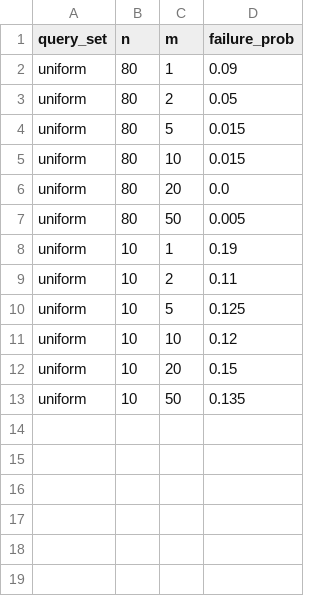
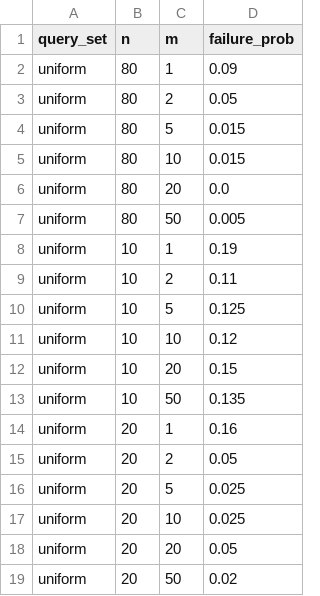
Before and after one commit to hhelm10/bbo, a CSV file: results/motivating/failure_probs.csv, drawn as a sheet; the diff names each change by its address in the sheet, - before the commit and + after, or states it on an @@ line.

```diff
--- a/results/motivating/failure_probs.csv
+++ b/results/motivating/failure_probs.csv
+row 14: uniform | 20 | 1 | 0.16
+row 15: uniform | 20 | 2 | 0.05
+row 16: uniform | 20 | 5 | 0.025
+row 17: uniform | 20 | 10 | 0.025
+row 18: uniform | 20 | 20 | 0.05
+row 19: uniform | 20 | 50 | 0.02
```
Also changed, not shown: results/system_prompt/failure_probs.csv, 4 other files.
